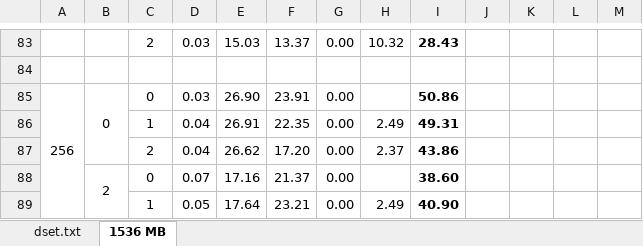
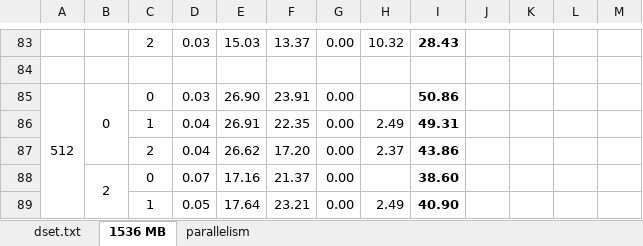
Before and after one commit to wkliao/pandana_read_case, an Excel workbook: cori_timings.xlsx, sheet 1536 MB, drawn as a sheet; only a part is shown, gaps mark what is left out; values as stored, in another font and other column widths than the file's, no borders; the diff names each change by its address in the sheet, - before the commit and + after, or states it on an @@ line.

Commit message:
add results of group and data parallelisms

```diff
--- a/cori_timings.xlsx (sheet 1536 MB)
+++ b/cori_timings.xlsx (sheet 1536 MB)
+sheet tab: parallelism
-A85: 256
+A85: 512
```
Also changed, not shown: sheet dset.txt, charts or pictures.
